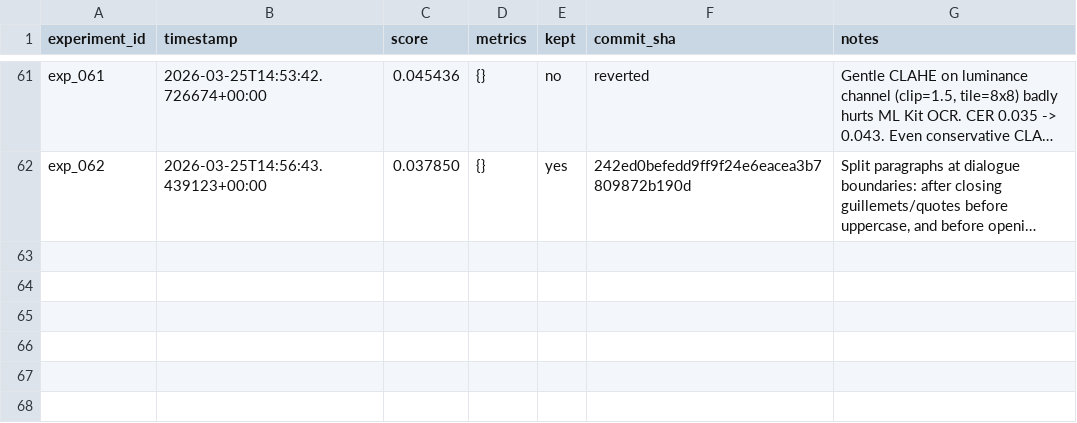
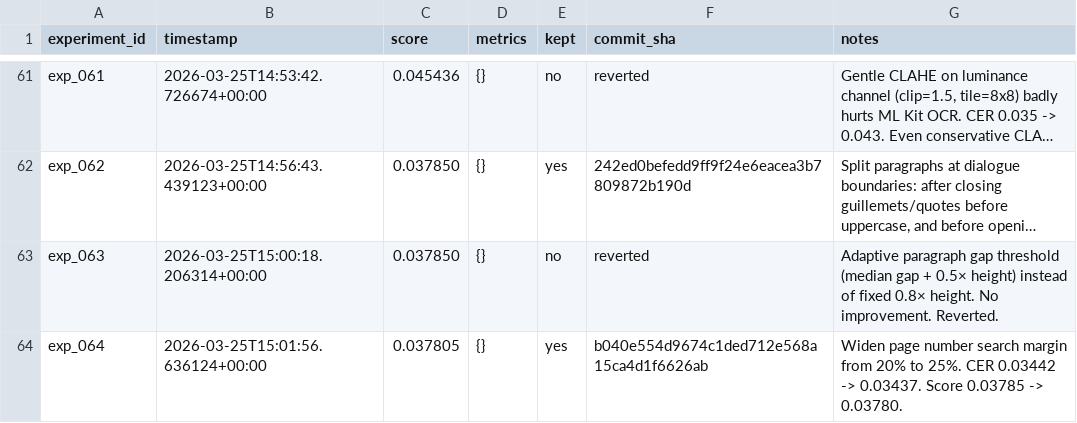
Before and after one commit to nikhaldi/booksnap, a TSV file: android/lab/results.tsv, drawn as a sheet; only a part is shown, gaps mark what is left out; long unchanged cells end in …; the diff names each change by its address in the sheet, - before the commit and + after, or states it on an @@ line.

Commit message:
booksnap-android: exp_064 — Widen page number search margin from 20% to 25%. CER 0.03442 -> 0.03437. Score 0.03785 -> 0.03780.

```diff
--- a/android/lab/results.tsv
+++ b/android/lab/results.tsv
+row 63: exp_063 | 2026-03-25T15:00:18.206314+00:00 | 0.037850 | {} | no | reverted | Adaptive paragraph gap threshold (median gap + 0.5× height) instead of fixed 0.8× height. No improvement. Reverted.
+row 64: exp_064 | 2026-03-25T15:01:56.636124+00:00 | 0.037805 | {} | yes | b040e554d9674c1ded712e568a15ca4d1f6626ab | Widen page number search margin from 20% to 25%. CER 0.03442 -> 0.03437. Score 0.03785 -> 0.03780.
```
Also changed, not shown: 1 other file.
